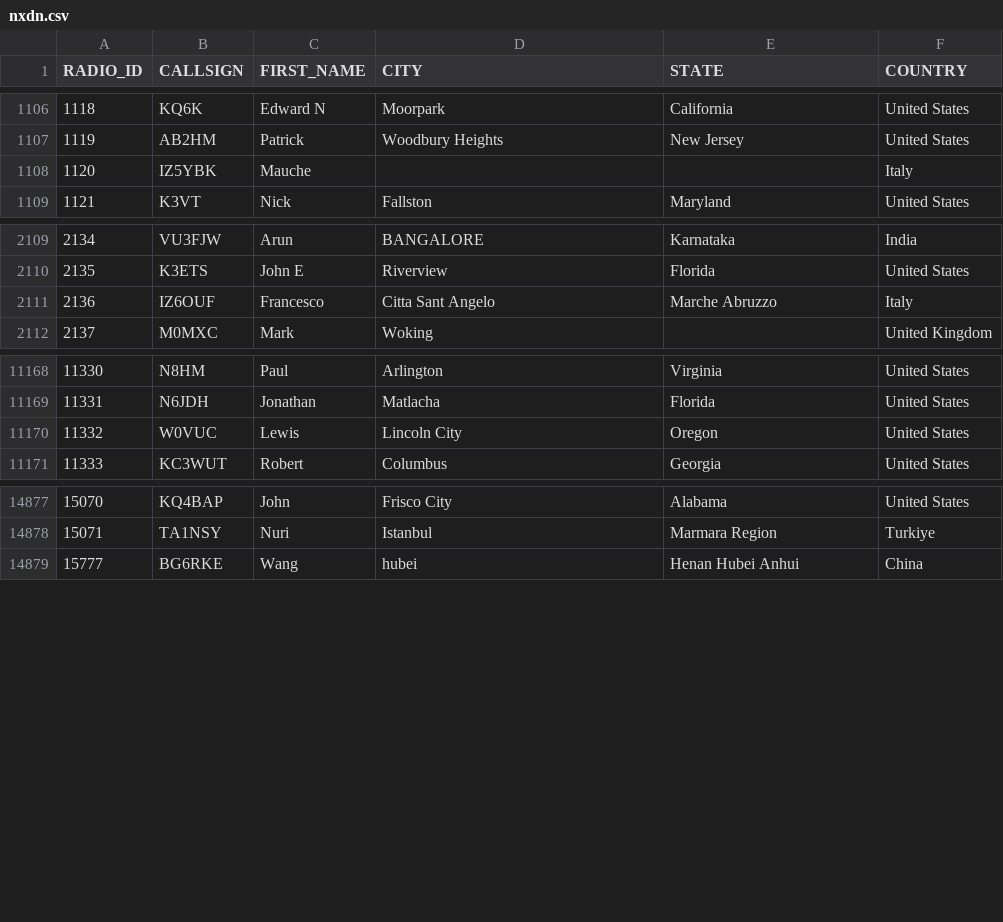
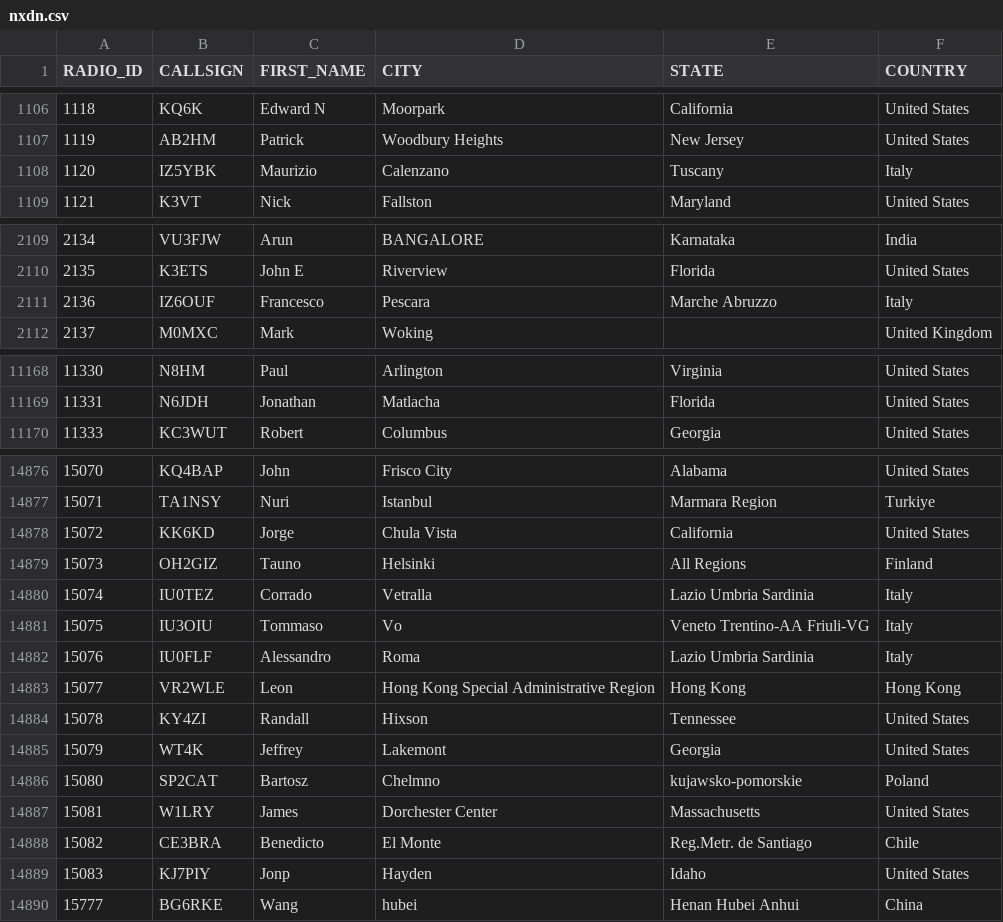
Before and after one commit to DMR-Database/dmr-database-appdata, a CSV file: nxdn.csv, drawn as a sheet; only a part is shown, gaps mark what is left out; the diff covers the shown part only.

```diff
--- a/nxdn.csv
+++ b/nxdn.csv
@@ -1107,3 +1107,3 @@ RADIO_ID,CALLSIGN,FIRST_NAME,CITY,STATE,COUNTRY
 1119,AB2HM,Patrick,Woodbury Heights,New Jersey,United States
-1120,IZ5YBK,Mauche,,,Italy
+1120,IZ5YBK,Maurizio,Calenzano,Tuscany,Italy
 1121,K3VT,Nick,Fallston,Maryland,United States
@@ -2110,3 +2110,3 @@ RADIO_ID,CALLSIGN,FIRST_NAME,CITY,STATE,COUNTRY
 2135,K3ETS,John E,Riverview,Florida,United States
-2136,IZ6OUF,Francesco,Citta Sant Angelo,Marche  Abruzzo,Italy
+2136,IZ6OUF,Francesco,Pescara,Marche  Abruzzo,Italy
 2137,M0MXC,Mark,Woking,,United Kingdom
@@ -11169,3 +11169,2 @@ RADIO_ID,CALLSIGN,FIRST_NAME,CITY,STATE,COUNTRY
 11331,N6JDH,Jonathan,Matlacha,Florida,United States
-11332,W0VUC,Lewis,Lincoln City,Oregon,United States
 11333,KC3WUT,Robert,Columbus,Georgia,United States
@@ -14878,2 +14877,14 @@ RADIO_ID,CALLSIGN,FIRST_NAME,CITY,STATE,COUNTRY
 15071,TA1NSY,Nuri,Istanbul,Marmara Region,Turkiye
+15072,KK6KD,Jorge,Chula Vista,California,United States
+15073,OH2GIZ,Tauno,Helsinki,All Regions,Finland
+15074,IU0TEZ,Corrado,Vetralla,Lazio  Umbria  Sardinia,Italy
+15075,IU3OIU,Tommaso,Vo,Veneto  Trentino-AA  Friuli-VG,Italy
+15076,IU0FLF,Alessandro,Roma,Lazio  Umbria  Sardinia,Italy
+15077,VR2WLE,Leon,Hong Kong Special Administrative Region,Hong Kong,Hong Kong
+15078,KY4ZI,Randall,Hixson,Tennessee,United States
+15079,WT4K,Jeffrey,Lakemont,Georgia,United States
+15080,SP2CAT,Bartosz,Chelmno,kujawsko-pomorskie,Poland
+15081,W1LRY,James,Dorchester Center,Massachusetts,United States
+15082,CE3BRA,Benedicto,El Monte,Reg.Metr. de Santiago,Chile
+15083,KJ7PIY,Jonp,Hayden,Idaho,United States
 15777,BG6RKE,Wang,hubei,Henan Hubei Anhui,China
```
Also changed, not shown: 16 edited cells elsewhere in this file, 6 other files.
